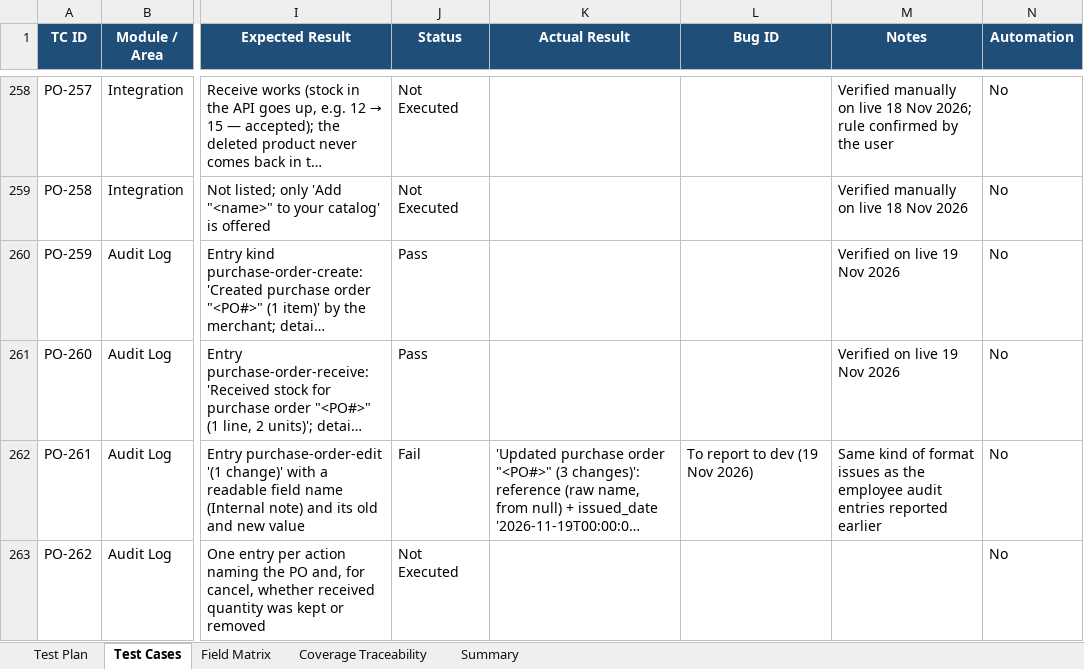
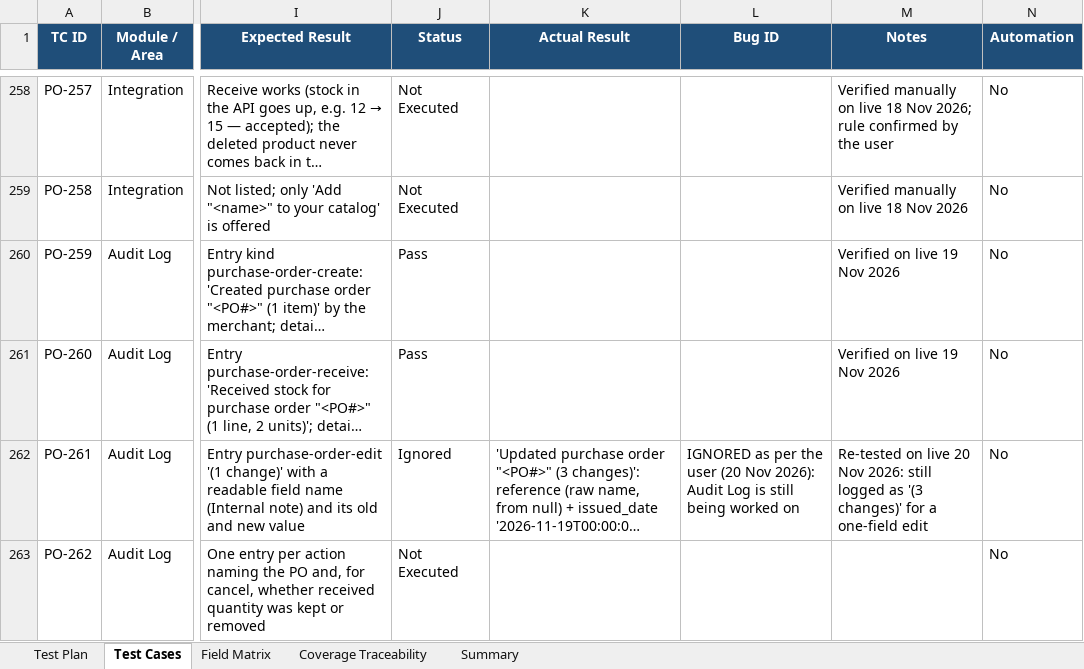
Before and after one commit to VivekD227/Quickvee_Web, an Excel workbook: Purchase_Order_Module_Test_Plan_and_TestCases.xlsx, sheet Test Cases, drawn as a sheet; only a part is shown, gaps mark what is left out; long unchanged cells end in …; values as stored, in another font and other column widths than the file's, no borders; the diff covers the shown part only; the diff names each change by its address in the sheet, - before the commit and + after, or states it on an @@ line.

```diff
--- a/Purchase_Order_Module_Test_Plan_and_TestCases.xlsx (sheet Test Cases)
+++ b/Purchase_Order_Module_Test_Plan_and_TestCases.xlsx (sheet Test Cases)
-J262 (Status): Fail
+J262 (Status): Ignored
-L262 (Bug ID): To report to dev (19 Nov 2026)
+L262 (Bug ID): IGNORED as per the user (20 Nov 2026): Audit Log is still being worked on
-M262 (Notes): Same kind of format issues as the employee audit entries reported earlier
+M262 (Notes): Re-tested on live 20 Nov 2026: still logged as '(3 changes)' for a one-field edit
```
Also changed, not shown: 20 edited cells elsewhere in this sheet, sheet Test Plan, 5 other files.
